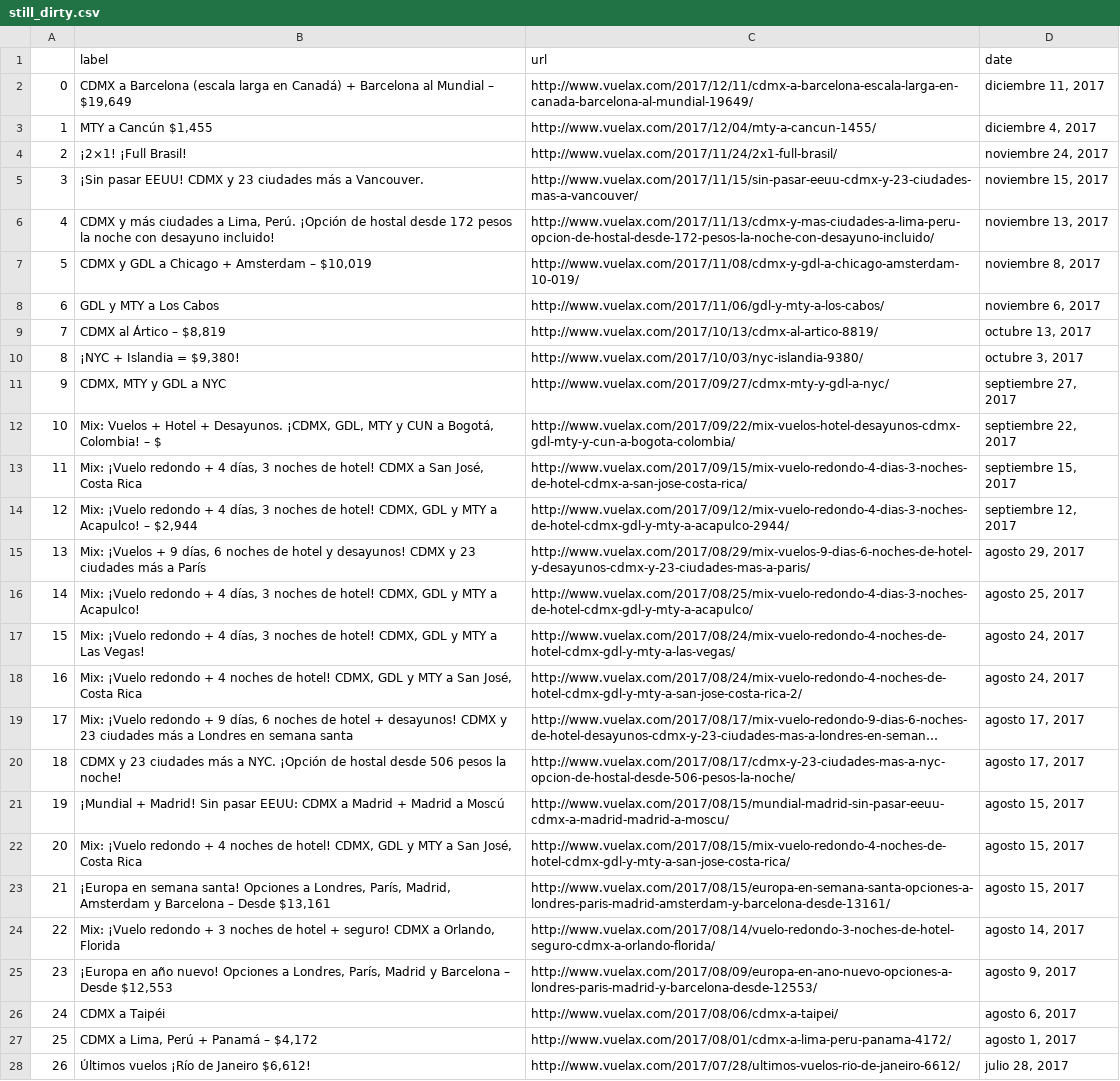
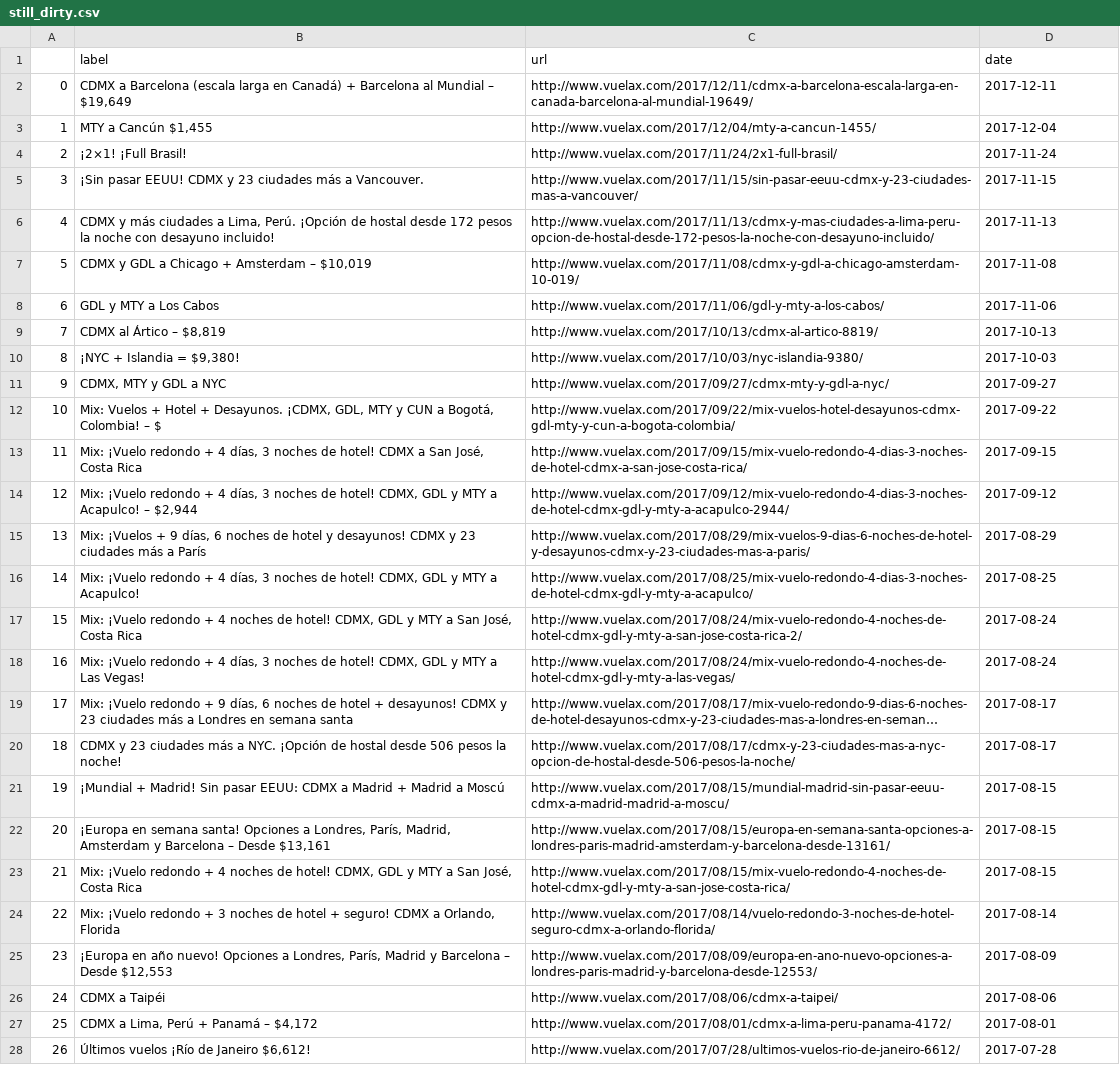
Before and after one commit to thatcsharpguy/datasets, a CSV file: vuelax/still_dirty.csv, drawn as a sheet; only a part is shown; long unchanged cells end in …; removed rows and columns are numbered as before the commit, all else as after; the diff covers the shown part only; the diff names each change by its address in the sheet, - before the commit and + after, or states it on an @@ line.

```diff
--- a/vuelax/still_dirty.csv
+++ b/vuelax/still_dirty.csv
-D2 (date): diciembre 11, 2017
+D2 (date): 2017-12-11
-D3 (date): diciembre 4, 2017
+D3 (date): 2017-12-04
-D4 (date): noviembre 24, 2017
+D4 (date): 2017-11-24
-D5 (date): noviembre 15, 2017
+D5 (date): 2017-11-15
-D6 (date): noviembre 13, 2017
+D6 (date): 2017-11-13
-D7 (date): noviembre 8, 2017
+D7 (date): 2017-11-08
-D8 (date): noviembre 6, 2017
+D8 (date): 2017-11-06
-D9 (date): octubre 13, 2017
+D9 (date): 2017-10-13
-D10 (date): octubre 3, 2017
+D10 (date): 2017-10-03
-D11 (date): septiembre 27, 2017
+D11 (date): 2017-09-27
-D12 (date): septiembre 22, 2017
+D12 (date): 2017-09-22
-D13 (date): septiembre 15, 2017
+D13 (date): 2017-09-15
-D14 (date): septiembre 12, 2017
+D14 (date): 2017-09-12
-D15 (date): agosto 29, 2017
+D15 (date): 2017-08-29
-D16 (date): agosto 25, 2017
+D16 (date): 2017-08-25
+row 17: 15 | Mix: ¡Vuelo redondo + 4 noches de hotel! CDMX, GDL y MTY a San José, Costa Rica | http://www.vuelax.com/2017/08/24/mix-vuelo-redondo-4-noches-de-hotel-cdmx-gdl-y-mty-a-san-jose-costa-rica-2/ | 2017-08-24
@@ column A renumbered from row 18 down @@
-D18 (date): agosto 24, 2017
+D18 (date): 2017-08-24
-row 18: 16 | Mix: ¡Vuelo redondo + 4 noches de hotel! CDMX, GDL y MTY a San José, Costa Rica | http://www.vuelax.com/2017/08/24/mix-vuelo-redondo-4-noches-de-hotel-cdmx-gdl-y-mty-a-san-jose-costa-rica-2/ | agosto 24, 2017
-D19:D20 (date): agosto 17, 2017
+D19:D20 (date): 2017-08-17
-D21 (date): agosto 15, 2017
+D21 (date): 2017-08-15
-row 22: 20 | Mix: ¡Vuelo redondo + 4 noches de hotel! CDMX, GDL y MTY a San José, Costa Rica | http://www.vuelax.com/2017/08/15/mix-vuelo-redondo-4-noches-de-hotel-cdmx-gdl-y-mty-a-san-jose-costa-rica/ | agosto 15, 2017
-D22 (date): agosto 15, 2017
+D22 (date): 2017-08-15
+row 23: 21 | Mix: ¡Vuelo redondo + 4 noches de hotel! CDMX, GDL y MTY a San José, Costa Rica | http://www.vuelax.com/2017/08/15/mix-vuelo-redondo-4-noches-de-hotel-cdmx-gdl-y-mty-a-san-jose-costa-rica/ | 2017-08-15
-D24 (date): agosto 14, 2017
+D24 (date): 2017-08-14
-D25 (date): agosto 9, 2017
+D25 (date): 2017-08-09
-D26 (date): agosto 6, 2017
+D26 (date): 2017-08-06
-D27 (date): agosto 1, 2017
+D27 (date): 2017-08-01
-D28 (date): julio 28, 2017
+D28 (date): 2017-07-28
```
Also changed, not shown: 7 added rows, 6 removed rows and 51 edited cells elsewhere in this file, vuelax/clean.csv, vuelax/original.csv, 1 other file.
